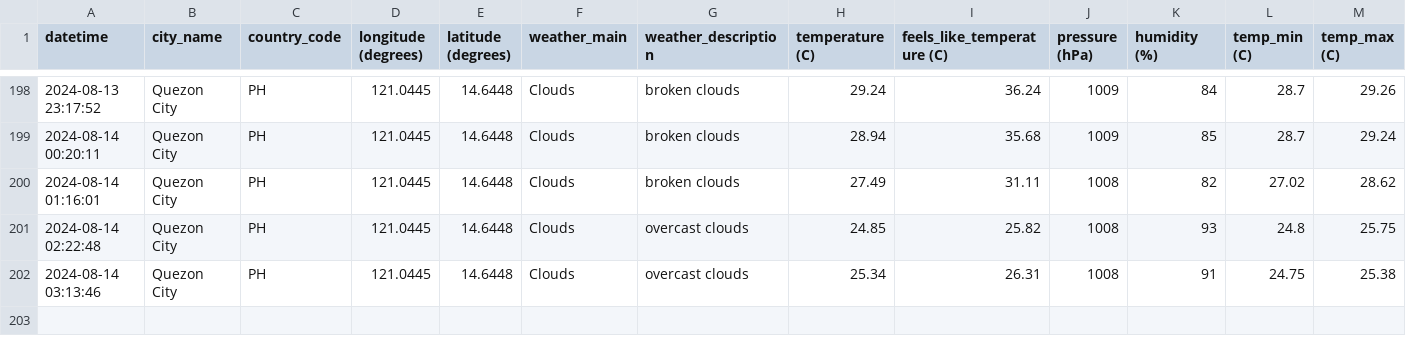
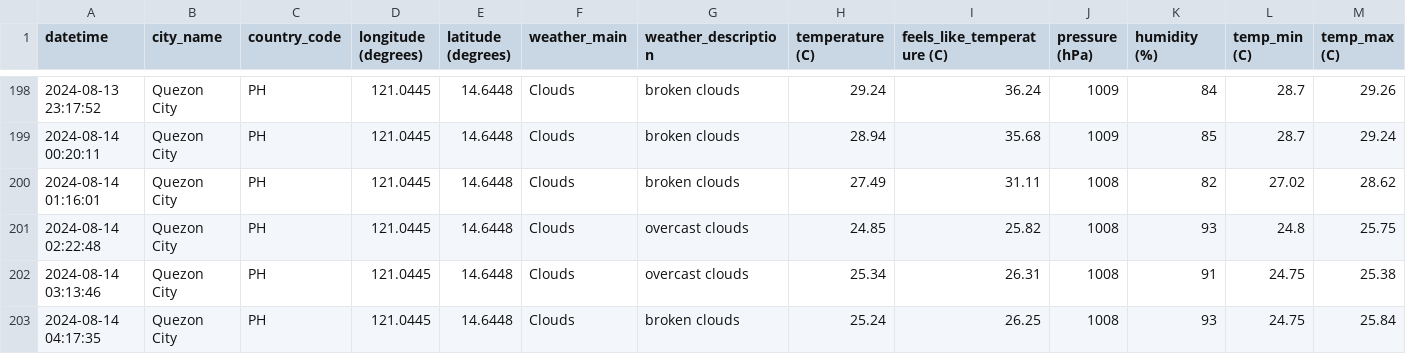
Before and after one commit to marksm88/weather-data, a CSV file: Weather Data - Prelim.csv, drawn as a sheet; only a part is shown, gaps mark what is left out; rows hold the shown columns only; the diff names each change by its address in the sheet, - before the commit and + after, or states it on an @@ line.

```diff
--- a/Weather Data - Prelim.csv
+++ b/Weather Data - Prelim.csv
+row 203: 2024-08-14 04:17:35 | Quezon City | PH | 121.0445 | 14.6448 | Clouds | broken clouds | 25.24 | 26.25 | 1008 | 93 | 24.75 | 25.84
```
Also changed, not shown: Weather Data - Current.csv.
